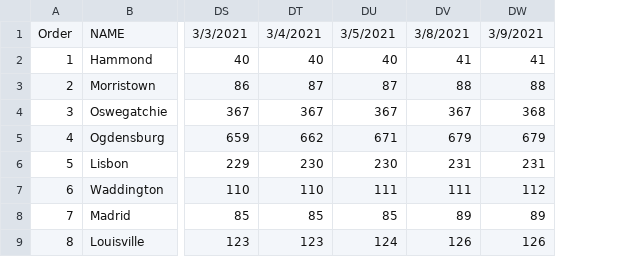
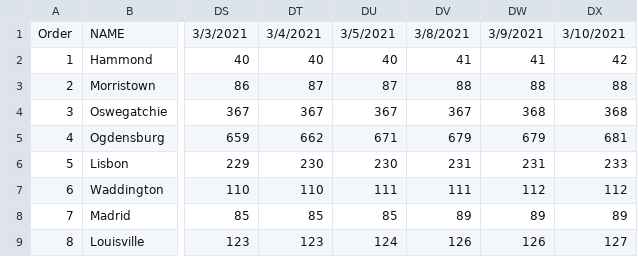
Before and after one commit to iramler/stlawu_covid, a CSV file: slc_towns_total_cases.csv, drawn as a sheet; only a part is shown, gaps mark what is left out; the diff names each change by its address in the sheet, - before the commit and + after, or states it on an @@ line.

Commit message:
data update

```diff
--- a/slc_towns_total_cases.csv
+++ b/slc_towns_total_cases.csv
+column DX, rows 1-9: 3/10/2021 | 42 | 88 | 368 | 681 | 233 | 112 | 89 | 127
```
Also changed, not shown: slc_covid_hosp.csv, slc_towns_active_cases.csv.
